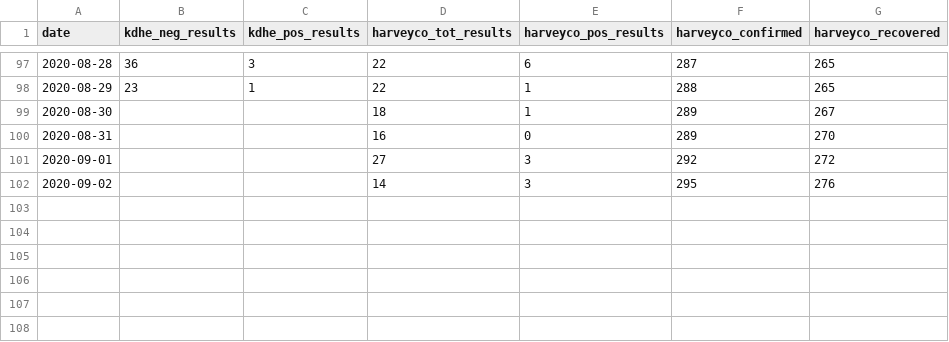
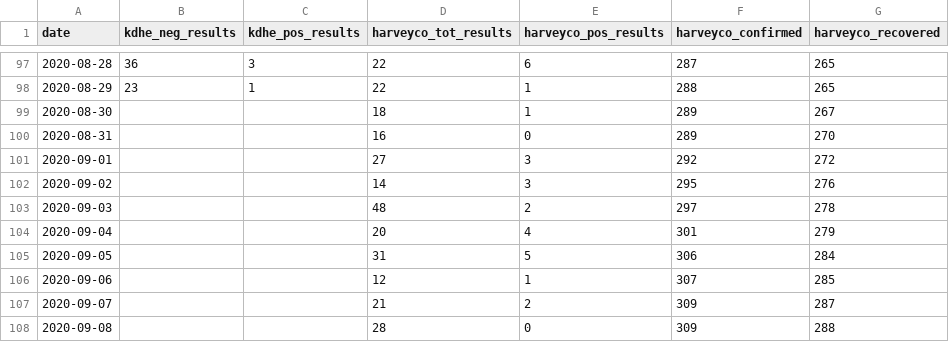
Before and after one commit to jgoerzen/covid19-data, a CSV file: harveycodata.csv, drawn as a sheet; only a part is shown, gaps mark what is left out; the diff covers the shown part only.

Commit message:
update

```diff
--- a/harveycodata.csv
+++ b/harveycodata.csv
@@ -102 +102,7 @@ date,kdhe_neg_results,kdhe_pos_results,harveyco_tot_results,harveyco_pos_results
 2020-09-02,,,14,3,295,276
+2020-09-03,,,48,2,297,278
+2020-09-04,,,20,4,301,279
+2020-09-05,,,31,5,306,284
+2020-09-06,,,12,1,307,285
+2020-09-07,,,21,2,309,287
+2020-09-08,,,28,0,309,288
```
Also changed, not shown: 12 edited cells elsewhere in this file.
